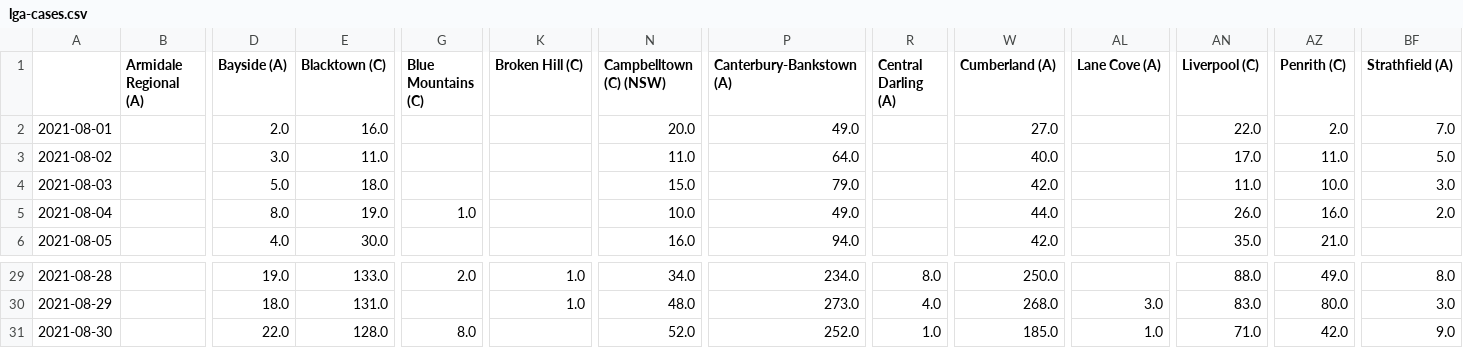
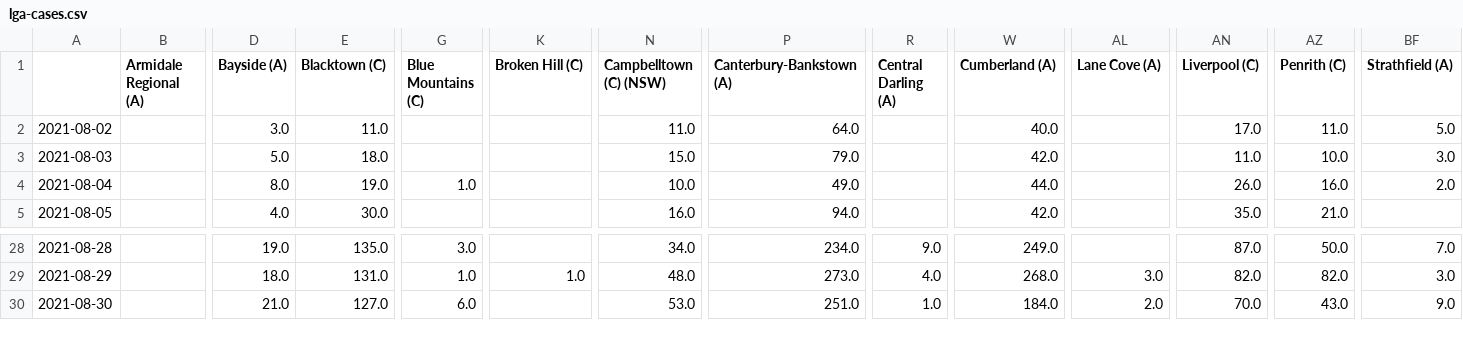
Before and after one commit to guardian/nsw-charts-and-map-scripts, a CSV file: lga-cases.csv, drawn as a sheet; only a part is shown, gaps mark what is left out; removed rows and columns are numbered as before the commit, all else as after; rows hold the shown columns only; the diff covers the shown part only; the diff names each change by its address in the sheet, - before the commit and + after, or states it on an @@ line.

```diff
--- a/lga-cases.csv
+++ b/lga-cases.csv
-row 2: 2021-08-01 |  | 2.0 | 16.0 |  |  | 20.0 | 49.0 |  | 27.0 |  | 22.0 | 2.0 | 7.0
-E28 (Blacktown (C)): 133.0
+E28 (Blacktown (C)): 135.0
-G28 (Blue Mountains (C)): 2.0
+G28 (Blue Mountains (C)): 3.0
-K28 (Broken Hill (C)): 1.0
+K28 (Broken Hill (C)): (empty)
-R28 (Central Darling (A)): 8.0
+R28 (Central Darling (A)): 9.0
-W28 (Cumberland (A)): 250.0
+W28 (Cumberland (A)): 249.0
-AN28 (Liverpool (C)): 88.0
+AN28 (Liverpool (C)): 87.0
-AZ28 (Penrith (C)): 49.0
+AZ28 (Penrith (C)): 50.0
-BF28 (Strathfield (A)): 8.0
+BF28 (Strathfield (A)): 7.0
-G29 (Blue Mountains (C)): (empty)
+G29 (Blue Mountains (C)): 1.0
-AN29 (Liverpool (C)): 83.0
+AN29 (Liverpool (C)): 82.0
-AZ29 (Penrith (C)): 80.0
+AZ29 (Penrith (C)): 82.0
-D30 (Bayside (A)): 22.0
+D30 (Bayside (A)): 21.0
-E30 (Blacktown (C)): 128.0
+E30 (Blacktown (C)): 127.0
-G30 (Blue Mountains (C)): 8.0
+G30 (Blue Mountains (C)): 6.0
-N30 (Campbelltown (C) (NSW)): 52.0
+N30 (Campbelltown (C) (NSW)): 53.0
-P30 (Canterbury-Bankstown (A)): 252.0
+P30 (Canterbury-Bankstown (A)): 251.0
-W30 (Cumberland (A)): 185.0
+W30 (Cumberland (A)): 184.0
-AL30 (Lane Cove (A)): 1.0
+AL30 (Lane Cove (A)): 2.0
-AN30 (Liverpool (C)): 71.0
+AN30 (Liverpool (C)): 70.0
-AZ30 (Penrith (C)): 42.0
+AZ30 (Penrith (C)): 43.0
```
Also changed, not shown: 1 added row and 68 edited cells elsewhere in this file, nsw-local.csv, 10 other files.
